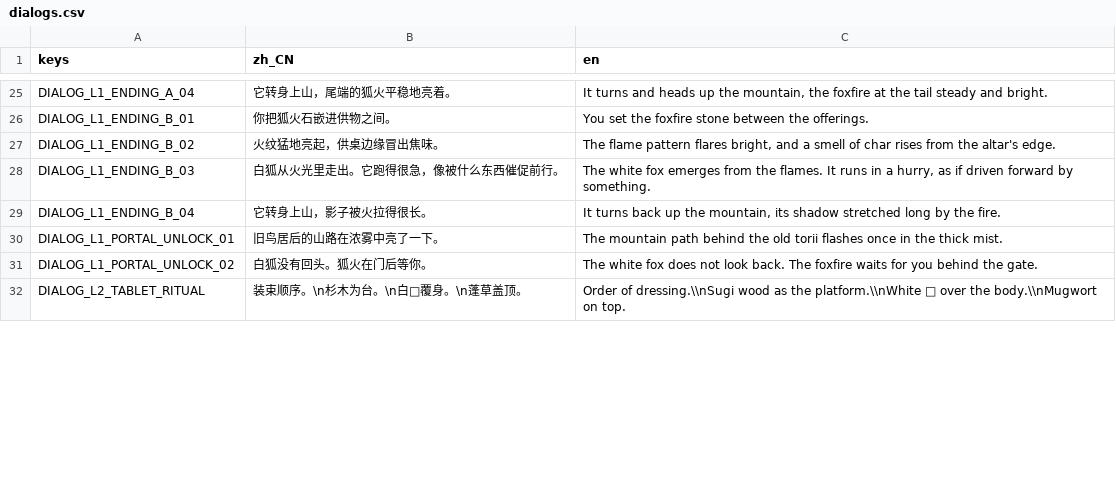
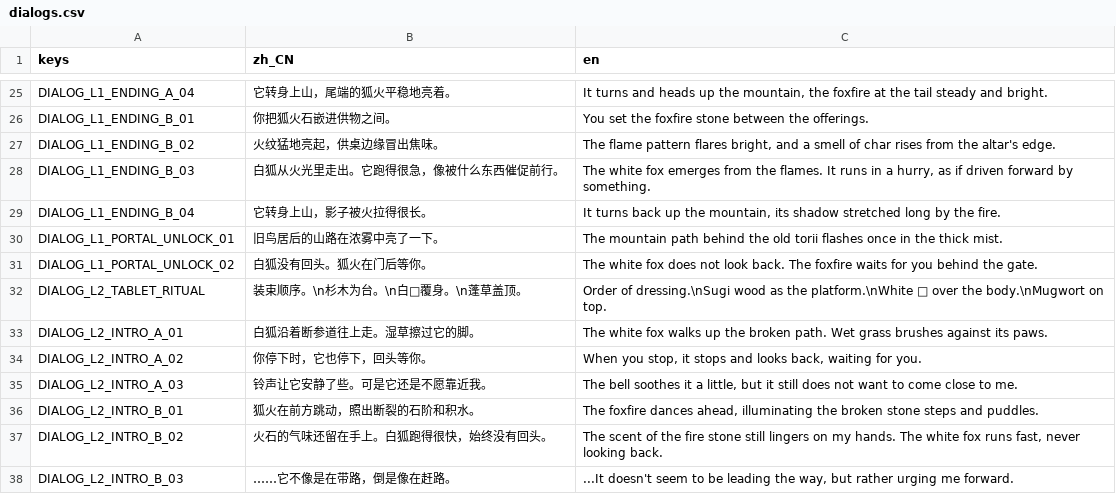
Before and after one commit to txxxxz/Song-hu, a CSV file: i18n/dialogs.csv, drawn as a sheet; only a part is shown, gaps mark what is left out; the diff covers the shown part only.

Commit message:
Refactor localization and UI elements
- Removed obsolete CSV import files for translations.
- Updated English and Chinese translations in ui.csv for consistency and clarity.
- Adjusted player scene references to ensure proper UID usage.
- Enhanced item interaction prompts to utilize localization keys.
- Modified altar script to display localized error messages.
- Tweaked positioning of UI elements in HUD for better alignment.
- Updated collectible item script to support localization for interaction names.
- Made adjustments to level scenes for improved collision shapes and item placements.

```diff
--- a/i18n/dialogs.csv
+++ b/i18n/dialogs.csv
@@ -31,2 +31,8 @@ keys,zh_CN,en
 "DIALOG_L1_PORTAL_UNLOCK_02","白狐没有回头。狐火在门后等你。","The white fox does not look back. The foxfire waits for you behind the gate."
-"DIALOG_L2_TABLET_RITUAL","装束顺序。\n杉木为台。\n白□覆身。\n蓬草盖顶。","Order of dressing.\\nSugi wood as the platform.\\nWhite □ over the body.\\nMugwort on top."
+"DIALOG_L2_TABLET_RITUAL","装束顺序。\n杉木为台。\n白□覆身。\n蓬草盖顶。","Order of dressing.\nSugi wood as the platform.\nWhite □ over the body.\nMugwort on top."
+"DIALOG_L2_INTRO_A_01","白狐沿着断参道往上走。湿草擦过它的脚。","The white fox walks up the broken path. Wet grass brushes against its paws."
+"DIALOG_L2_INTRO_A_02","你停下时，它也停下，回头等你。","When you stop, it stops and looks back, waiting for you."
+"DIALOG_L2_INTRO_A_03","铃声让它安静了些。可是它还是不愿靠近我。","The bell soothes it a little, but it still does not want to come close to me."
+"DIALOG_L2_INTRO_B_01","狐火在前方跳动，照出断裂的石阶和积水。","The foxfire dances ahead, illuminating the broken stone steps and puddles."
+"DIALOG_L2_INTRO_B_02","火石的气味还留在手上。白狐跑得很快，始终没有回头。","The scent of the fire stone still lingers on my hands. The white fox runs fast, never looking back."
+"DIALOG_L2_INTRO_B_03","……它不像是在带路，倒是像在赶路。","...It doesn't seem to be leading the way, but rather urging me forward."
```
Also changed, not shown: 1 added row and 15 edited cells elsewhere in this file, i18n/cutscenes.csv, i18n/ui.csv, 18 other files.
